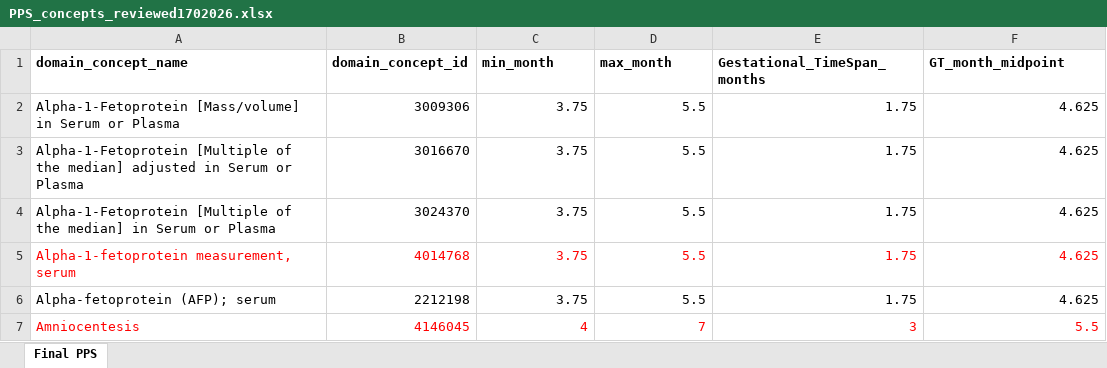
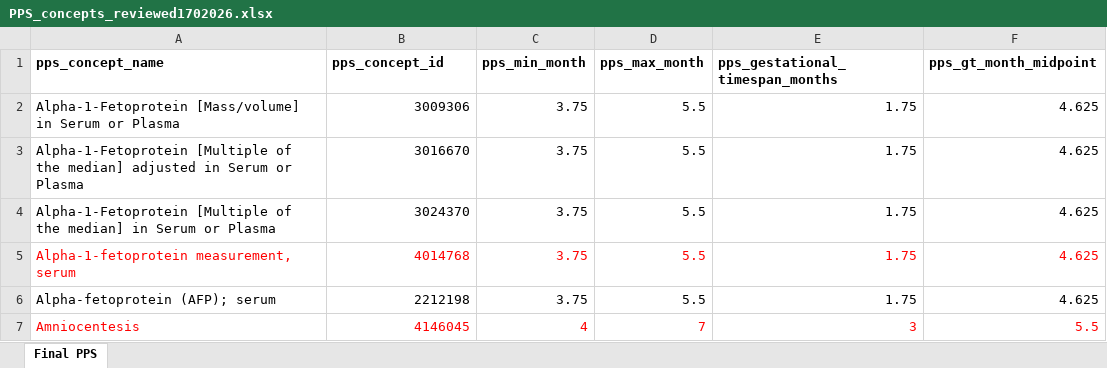
Before and after one commit to darwin-eu/PregnancyIdentifier, an Excel workbook: inst/concepts/PPS_concepts_reviewed1702026.xlsx, sheet Final PPS, drawn as a sheet; only a part is shown; values as stored, in another font and other column widths than the file's, no borders; removed rows and columns are numbered as before the commit, all else as after; the diff names each change by its address in the sheet, - before the commit and + after, or states it on an @@ line.

```diff
--- a/inst/concepts/PPS_concepts_reviewed1702026.xlsx (sheet Final PPS)
+++ b/inst/concepts/PPS_concepts_reviewed1702026.xlsx (sheet Final PPS)
-row 1: domain_concept_name | domain_concept_id | min_month | max_month | Gestational_TimeSpan_months | GT_month_midpoint
+row 1: pps_concept_name | pps_concept_id | pps_min_month | pps_max_month | pps_gestational_timespan_months | pps_gt_month_midpoint
```
Also changed, not shown: inst/concepts/HIP_concepts_reviewed17022026.xlsx, 1 other file.
